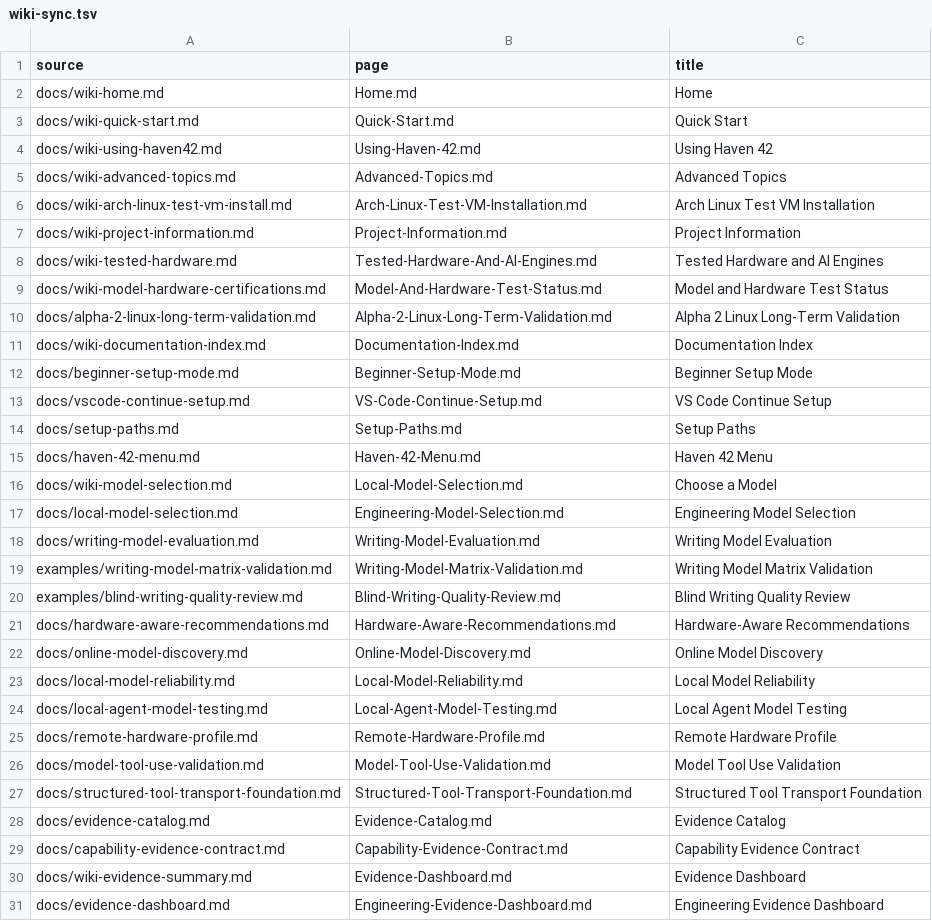
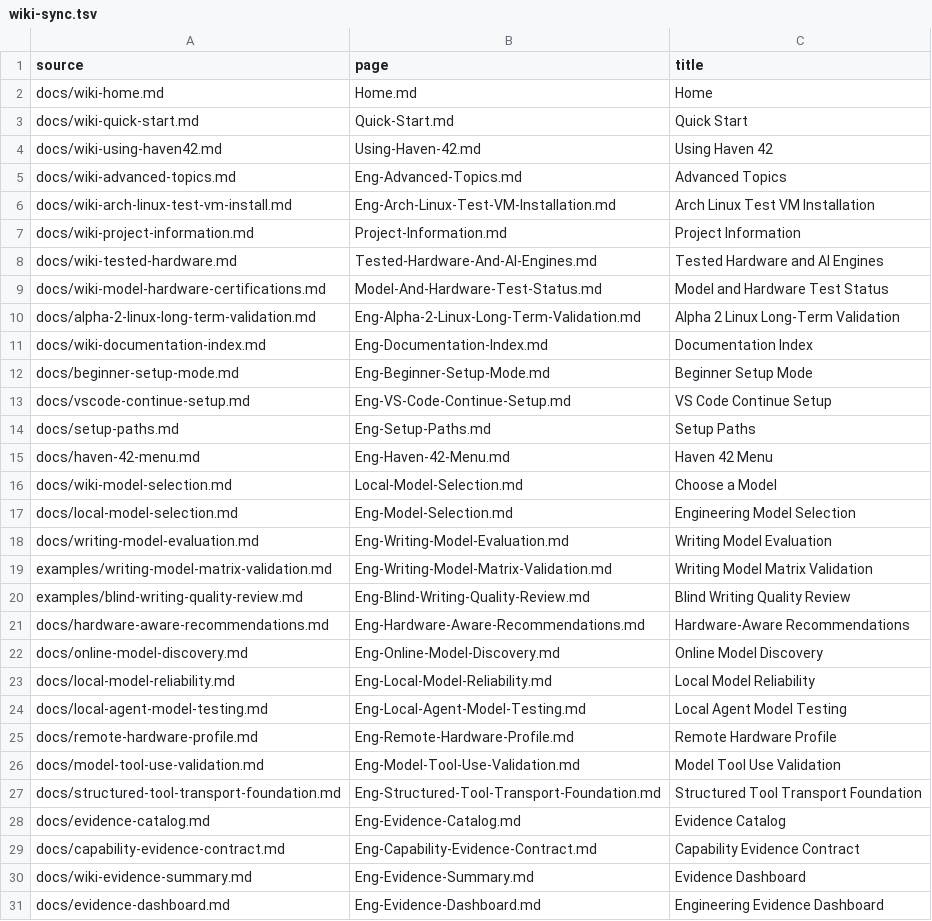
Before and after one commit to hysel/haven-42, a TSV file: config/wiki-sync.tsv, drawn as a sheet; only a part is shown; the diff covers the shown part only.

Commit message:
Establish canonical user and engineering documentation (#84)
* docs: establish canonical user and engineering guides

* test: align documentation gates across platforms

```diff
--- a/config/wiki-sync.tsv
+++ b/config/wiki-sync.tsv
@@ -4,4 +4,4 @@ docs/wiki-quick-start.md	Quick-Start.md	Quick Start
 docs/wiki-using-haven42.md	Using-Haven-42.md	Using Haven 42
-docs/wiki-advanced-topics.md	Advanced-Topics.md	Advanced Topics
-docs/wiki-arch-linux-test-vm-install.md	Arch-Linux-Test-VM-Installation.md	Arch Linux Test VM Installation
+docs/wiki-advanced-topics.md	Eng-Advanced-Topics.md	Advanced Topics
+docs/wiki-arch-linux-test-vm-install.md	Eng-Arch-Linux-Test-VM-Installation.md	Arch Linux Test VM Installation
 docs/wiki-project-information.md	Project-Information.md	Project Information
@@ -9,23 +9,23 @@ docs/wiki-tested-hardware.md	Tested-Hardware-And-AI-Engines.md	Tested Hardware a
 docs/wiki-model-hardware-certifications.md	Model-And-Hardware-Test-Status.md	Model and Hardware Test Status
-docs/alpha-2-linux-long-term-validation.md	Alpha-2-Linux-Long-Term-Validation.md	Alpha 2 Linux Long-Term Validation
-docs/wiki-documentation-index.md	Documentation-Index.md	Documentation Index
-docs/beginner-setup-mode.md	Beginner-Setup-Mode.md	Beginner Setup Mode
-docs/vscode-continue-setup.md	VS-Code-Continue-Setup.md	VS Code Continue Setup
-docs/setup-paths.md	Setup-Paths.md	Setup Paths
-docs/haven-42-menu.md	Haven-42-Menu.md	Haven 42 Menu
+docs/alpha-2-linux-long-term-validation.md	Eng-Alpha-2-Linux-Long-Term-Validation.md	Alpha 2 Linux Long-Term Validation
+docs/wiki-documentation-index.md	Eng-Documentation-Index.md	Documentation Index
+docs/beginner-setup-mode.md	Eng-Beginner-Setup-Mode.md	Beginner Setup Mode
+docs/vscode-continue-setup.md	Eng-VS-Code-Continue-Setup.md	VS Code Continue Setup
+docs/setup-paths.md	Eng-Setup-Paths.md	Setup Paths
+docs/haven-42-menu.md	Eng-Haven-42-Menu.md	Haven 42 Menu
 docs/wiki-model-selection.md	Local-Model-Selection.md	Choose a Model
-docs/local-model-selection.md	Engineering-Model-Selection.md	Engineering Model Selection
-docs/writing-model-evaluation.md	Writing-Model-Evaluation.md	Writing Model Evaluation
-examples/writing-model-matrix-validation.md	Writing-Model-Matrix-Validation.md	Writing Model Matrix Validation
-examples/blind-writing-quality-review.md	Blind-Writing-Quality-Review.md	Blind Writing Quality Review
-docs/hardware-aware-recommendations.md	Hardware-Aware-Recommendations.md	Hardware-Aware Recommendations
-docs/online-model-discovery.md	Online-Model-Discovery.md	Online Model Discovery
-docs/local-model-reliability.md	Local-Model-Reliability.md	Local Model Reliability
-docs/local-agent-model-testing.md	Local-Agent-Model-Testing.md	Local Agent Model Testing
-docs/remote-hardware-profile.md	Remote-Hardware-Profile.md	Remote Hardware Profile
-docs/model-tool-use-validation.md	Model-Tool-Use-Validation.md	Model Tool Use Validation
-docs/structured-tool-transport-foundation.md	Structured-Tool-Transport-Foundation.md	Structured Tool Transport Foundation
-docs/evidence-catalog.md	Evidence-Catalog.md	Evidence Catalog
-docs/capability-evidence-contract.md	Capability-Evidence-Contract.md	Capability Evidence Contract
-docs/wiki-evidence-summary.md	Evidence-Dashboard.md	Evidence Dashboard
-docs/evidence-dashboard.md	Engineering-Evidence-Dashboard.md	Engineering Evidence Dashboard
+docs/local-model-selection.md	Eng-Model-Selection.md	Engineering Model Selection
+docs/writing-model-evaluation.md	Eng-Writing-Model-Evaluation.md	Writing Model Evaluation
+examples/writing-model-matrix-validation.md	Eng-Writing-Model-Matrix-Validation.md	Writing Model Matrix Validation
+examples/blind-writing-quality-review.md	Eng-Blind-Writing-Quality-Review.md	Blind Writing Quality Review
+docs/hardware-aware-recommendations.md	Eng-Hardware-Aware-Recommendations.md	Hardware-Aware Recommendations
+docs/online-model-discovery.md	Eng-Online-Model-Discovery.md	Online Model Discovery
+docs/local-model-reliability.md	Eng-Local-Model-Reliability.md	Local Model Reliability
+docs/local-agent-model-testing.md	Eng-Local-Agent-Model-Testing.md	Local Agent Model Testing
+docs/remote-hardware-profile.md	Eng-Remote-Hardware-Profile.md	Remote Hardware Profile
+docs/model-tool-use-validation.md	Eng-Model-Tool-Use-Validation.md	Model Tool Use Validation
+docs/structured-tool-transport-foundation.md	Eng-Structured-Tool-Transport-Foundation.md	Structured Tool Transport Foundation
+docs/evidence-catalog.md	Eng-Evidence-Catalog.md	Evidence Catalog
+docs/capability-evidence-contract.md	Eng-Capability-Evidence-Contract.md	Capability Evidence Contract
+docs/wiki-evidence-summary.md	Eng-Evidence-Summary.md	Evidence Dashboard
+docs/evidence-dashboard.md	Eng-Evidence-Dashboard.md	Engineering Evidence Dashboard
```
Also changed, not shown: 2 added rows and 123 edited cells elsewhere in this file, config/wiki-navigation.tsv, 38 other files.
